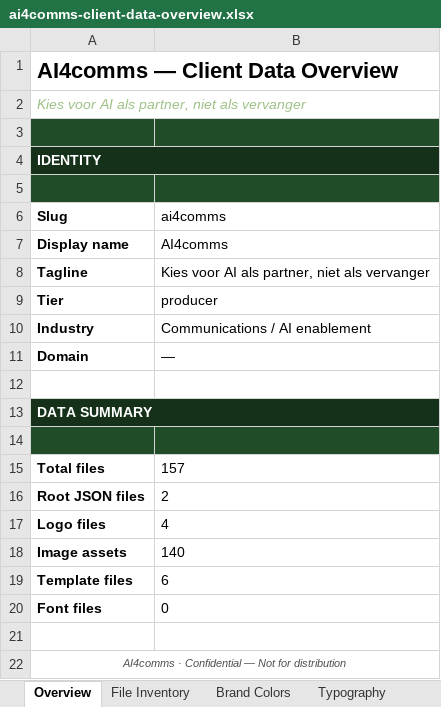
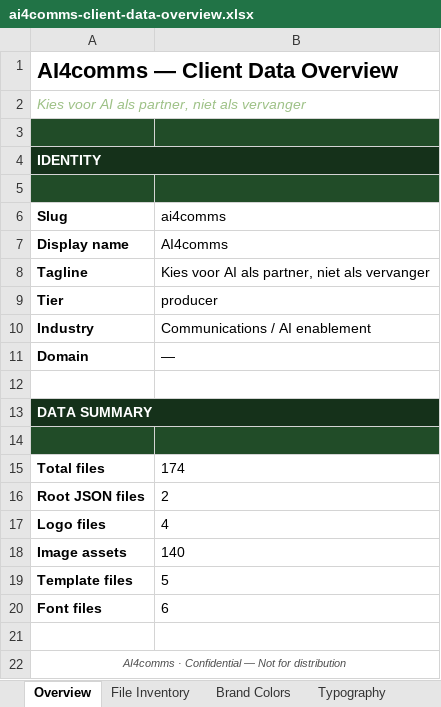
Before and after one commit to stromy-org/ai4comms-plugin, an Excel workbook: companies/ai4comms/ai4comms-client-data-overview.xlsx, sheet Overview, drawn as a sheet; values as stored, in another font and other column widths than the file's, no borders; the diff names each change by its address in the sheet, - before the commit and + after, or states it on an @@ line.

```diff
--- a/companies/ai4comms/ai4comms-client-data-overview.xlsx (sheet Overview)
+++ b/companies/ai4comms/ai4comms-client-data-overview.xlsx (sheet Overview)
-B15 (ai4comms): 157
+B15 (ai4comms): 174
-B19 (ai4comms): 6
+B19 (ai4comms): 5
-B20 (ai4comms): 0
+B20 (ai4comms): 6
```
Also changed, not shown: sheet File Inventory, sheet Image Catalog, 2 other files.
